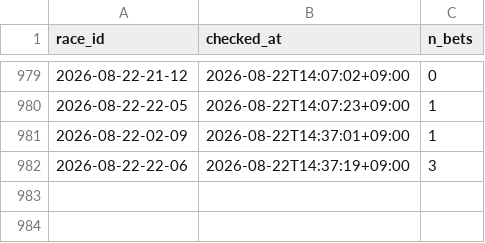
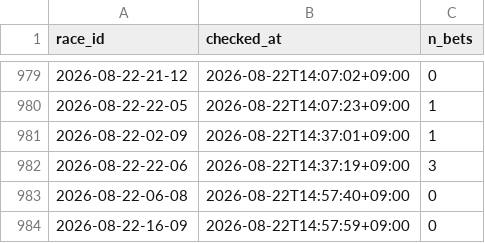
Before and after one commit to denden56-cloud/boatrace-papertrade, a CSV file: state/checked.csv, drawn as a sheet; only a part is shown, gaps mark what is left out; the diff names each change by its address in the sheet, - before the commit and + after, or states it on an @@ line.

```diff
--- a/state/checked.csv
+++ b/state/checked.csv
+row 983: 2026-08-22-06-08 | 2026-08-22T14:57:40+09:00 | 0
+row 984: 2026-08-22-16-09 | 2026-08-22T14:57:59+09:00 | 0
```
Also changed, not shown: state/beforeinfo.csv, state/odds/2026-08.csv, 1 other file.
